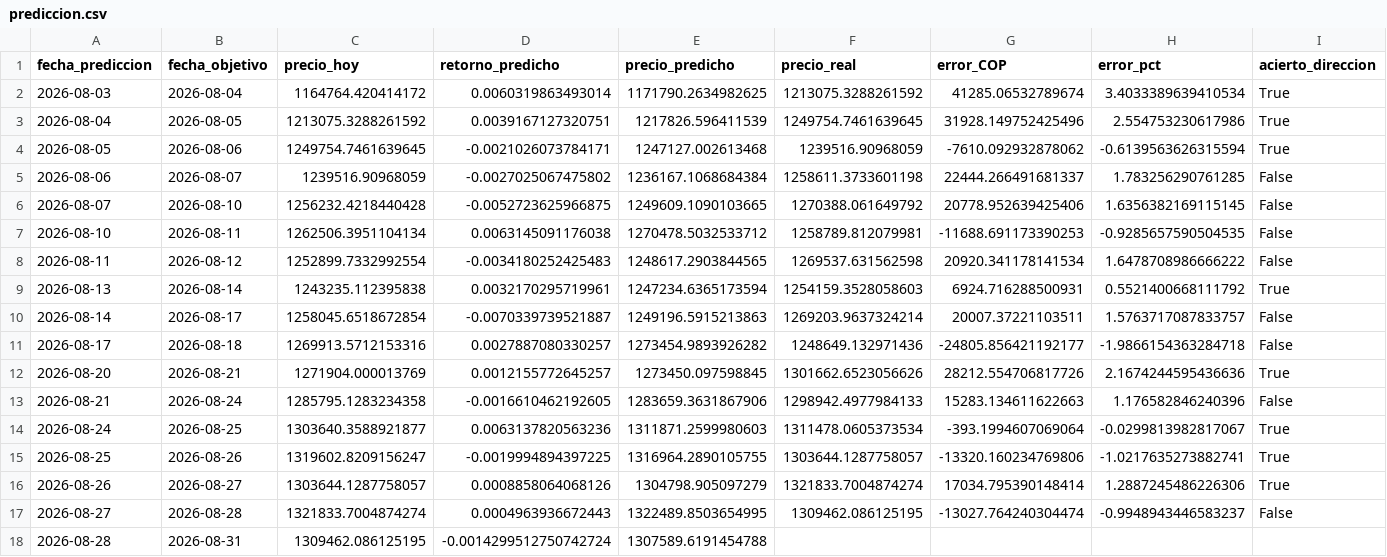
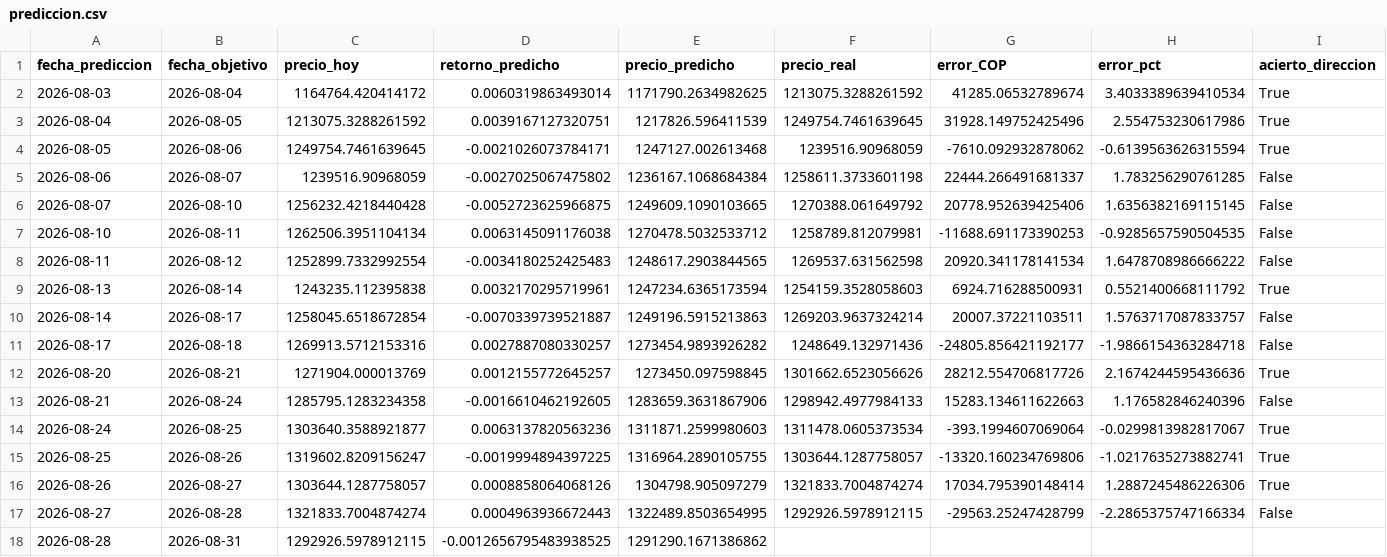
Before and after one commit to michaelsteven1299/proyecto_michael-, a CSV file: dashboard_data/prediccion.csv, drawn as a sheet.

```diff
--- a/dashboard_data/prediccion.csv
+++ b/dashboard_data/prediccion.csv
@@ -16,3 +16,3 @@ fecha_prediccion,fecha_objetivo,precio_hoy,retorno_predicho,precio_predicho,prec
 2026-08-26,2026-08-27,1303644.1287758057,0.0008858064068126,1304798.905097279,1321833.7004874274,17034.795390148414,1.2887245486226306,True
-2026-08-27,2026-08-28,1321833.7004874274,0.0004963936672443,1322489.8503654995,1309462.086125195,-13027.764240304474,-0.9948943446583237,False
-2026-08-28,2026-08-31,1309462.086125195,-0.0014299512750742724,1307589.6191454788,,,,
+2026-08-27,2026-08-28,1321833.7004874274,0.0004963936672443,1322489.8503654995,1292926.5978912115,-29563.25247428799,-2.2865375747166334,False
+2026-08-28,2026-08-31,1292926.5978912115,-0.0012656795483938525,1291290.1671386862,,,,
```
Also changed, not shown: dashboard_data/historico.csv, dashboard_data/metricas_modelos.csv, 6 other files.
